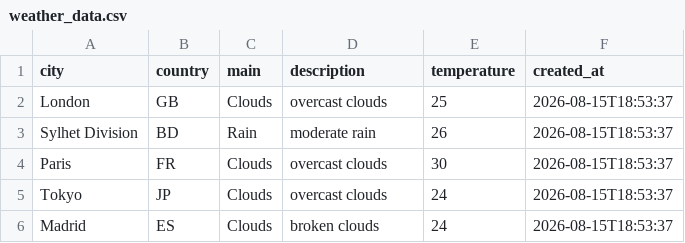
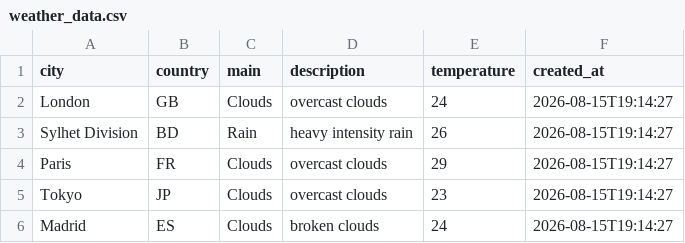
Before and after one commit to amzzz930/amin_repository, a CSV file: weather_data.csv, drawn as a sheet.

```diff
--- a/weather_data.csv
+++ b/weather_data.csv
@@ -1,6 +1,6 @@
 city,country,main,description,temperature,created_at
-London,GB,Clouds,overcast clouds,25,2026-08-15T18:53:37
-Sylhet Division,BD,Rain,moderate rain,26,2026-08-15T18:53:37
-Paris,FR,Clouds,overcast clouds,30,2026-08-15T18:53:37
-Tokyo,JP,Clouds,overcast clouds,24,2026-08-15T18:53:37
-Madrid,ES,Clouds,broken clouds,24,2026-08-15T18:53:37
+London,GB,Clouds,overcast clouds,24,2026-08-15T19:14:27
+Sylhet Division,BD,Rain,heavy intensity rain,26,2026-08-15T19:14:27
+Paris,FR,Clouds,overcast clouds,29,2026-08-15T19:14:27
+Tokyo,JP,Clouds,overcast clouds,23,2026-08-15T19:14:27
+Madrid,ES,Clouds,broken clouds,24,2026-08-15T19:14:27
```
